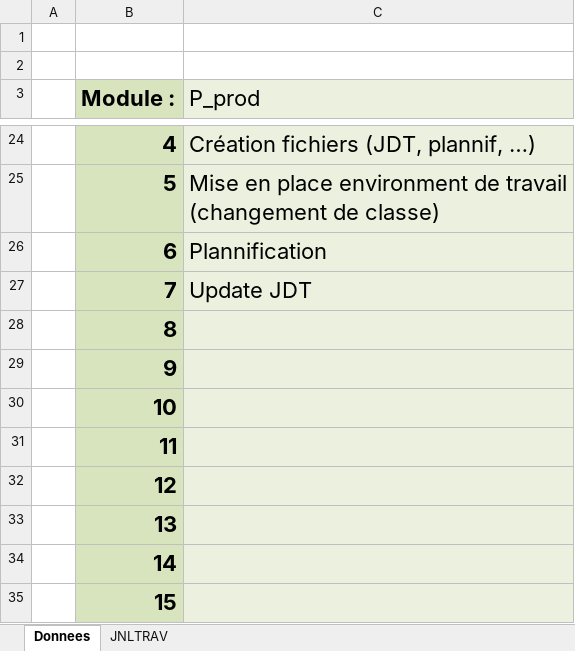
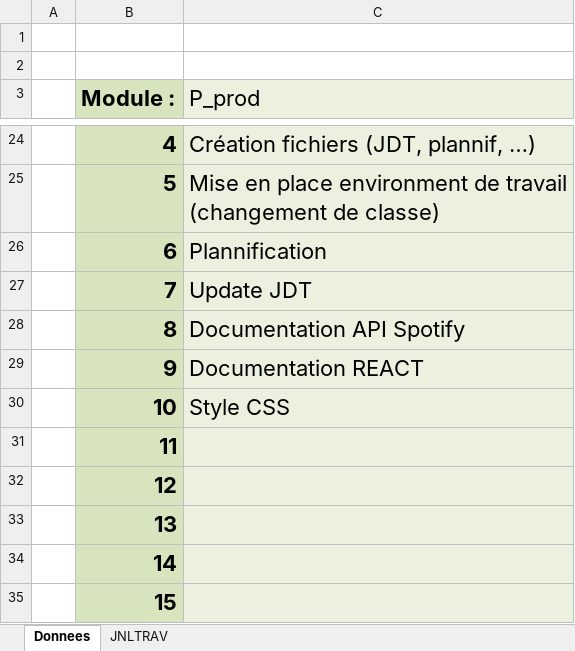
Before and after one commit to cyrilnapo/SpotifyCovers, an Excel workbook: docs/JDT-P_Prod-ReactSpotifyAPI-NapoleoneCyril.xlsm, sheet Donnees, drawn as a sheet; only a part is shown, gaps mark what is left out; values as stored, in another font and other column widths than the file's, no borders; charts and pictures not drawn; the diff names each change by its address in the sheet, - before the commit and + after, or states it on an @@ line.

```diff
--- a/docs/JDT-P_Prod-ReactSpotifyAPI-NapoleoneCyril.xlsm (sheet Donnees)
+++ b/docs/JDT-P_Prod-ReactSpotifyAPI-NapoleoneCyril.xlsm (sheet Donnees)
-C28 (P_prod): (empty)
+C28 (P_prod): Documentation API Spotify
-C29 (P_prod): (empty)
+C29 (P_prod): Documentation REACT
-C30 (P_prod): (empty)
+C30 (P_prod): Style CSS
```
Also changed, not shown: sheet JNLTRAV, charts or pictures, 6 other files.
